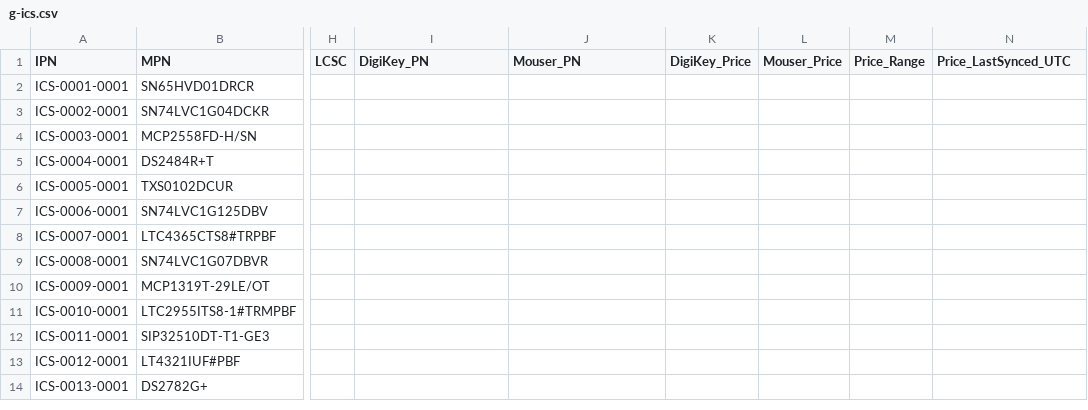
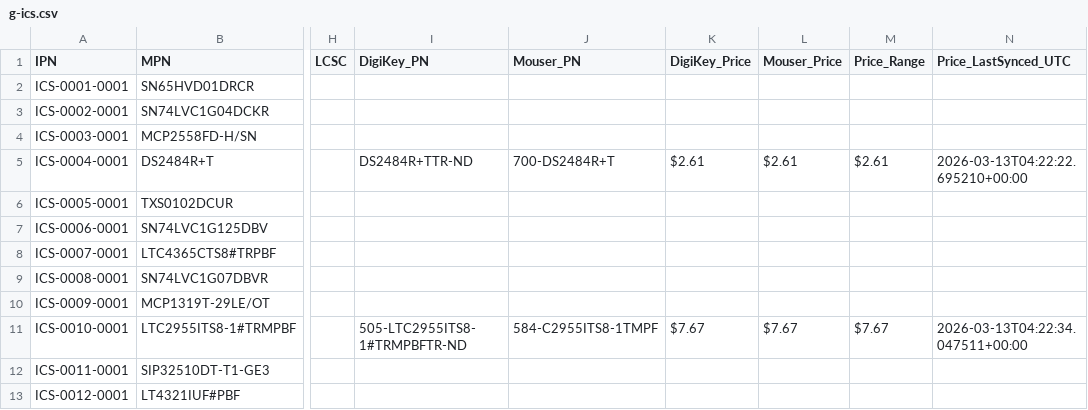
Before and after one commit to NicoPowers/kicad-parts, a CSV file: database/g-ics.csv, drawn as a sheet; only a part is shown, gaps mark what is left out; the shorter side is filled out with more unchanged rows; the diff names each change by its address in the sheet, - before the commit and + after, or states it on an @@ line.

```diff
--- a/database/g-ics.csv
+++ b/database/g-ics.csv
-I5 (DigiKey_PN): (empty)
+I5 (DigiKey_PN): DS2484R+TTR-ND
-J5 (Mouser_PN): (empty)
+J5 (Mouser_PN): 700-DS2484R+T
-K5 (DigiKey_Price): (empty)
+K5 (DigiKey_Price): $2.61
-L5 (Mouser_Price): (empty)
+L5 (Mouser_Price): $2.61
-M5 (Price_Range): (empty)
+M5 (Price_Range): $2.61
-N5 (Price_LastSynced_UTC): (empty)
+N5 (Price_LastSynced_UTC): 2026-03-13T04:22:22.695210+00:00
-I11 (DigiKey_PN): (empty)
+I11 (DigiKey_PN): 505-LTC2955ITS8-1#TRMPBFTR-ND
-J11 (Mouser_PN): (empty)
+J11 (Mouser_PN): 584-C2955ITS8-1TMPF
-K11 (DigiKey_Price): (empty)
+K11 (DigiKey_Price): $7.67
-L11 (Mouser_Price): (empty)
+L11 (Mouser_Price): $7.67
-M11 (Price_Range): (empty)
+M11 (Price_Range): $7.67
-N11 (Price_LastSynced_UTC): (empty)
+N11 (Price_LastSynced_UTC): 2026-03-13T04:22:34.047511+00:00
```
Also changed, not shown: database/g-con.csv, database/g-dio.csv, 11 other files.
